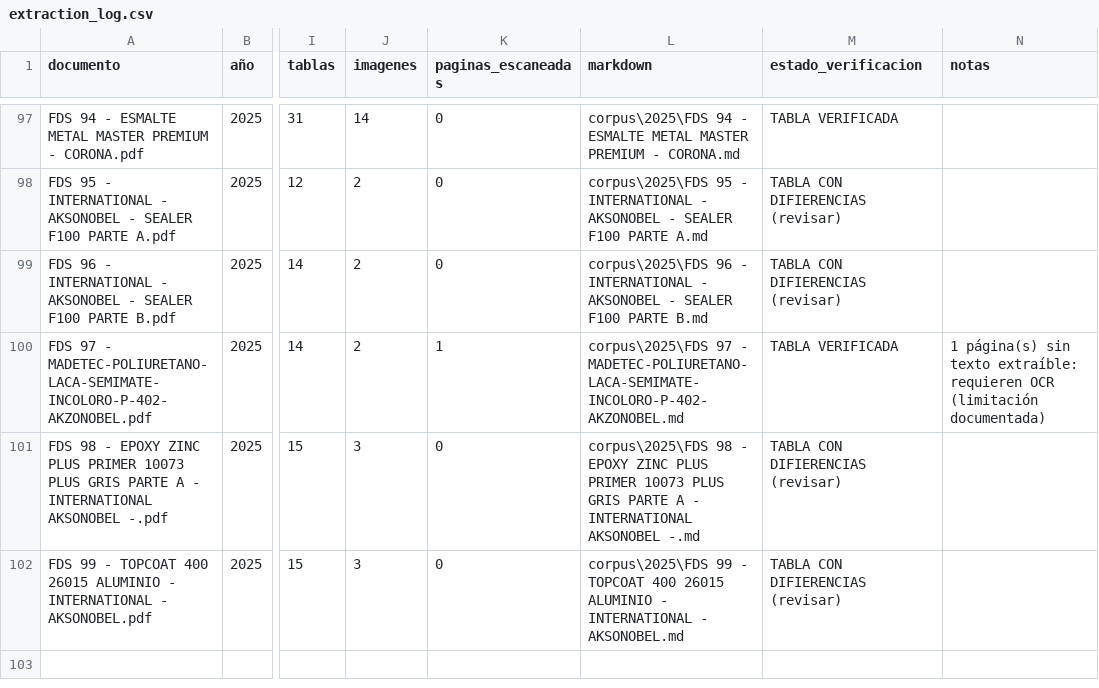
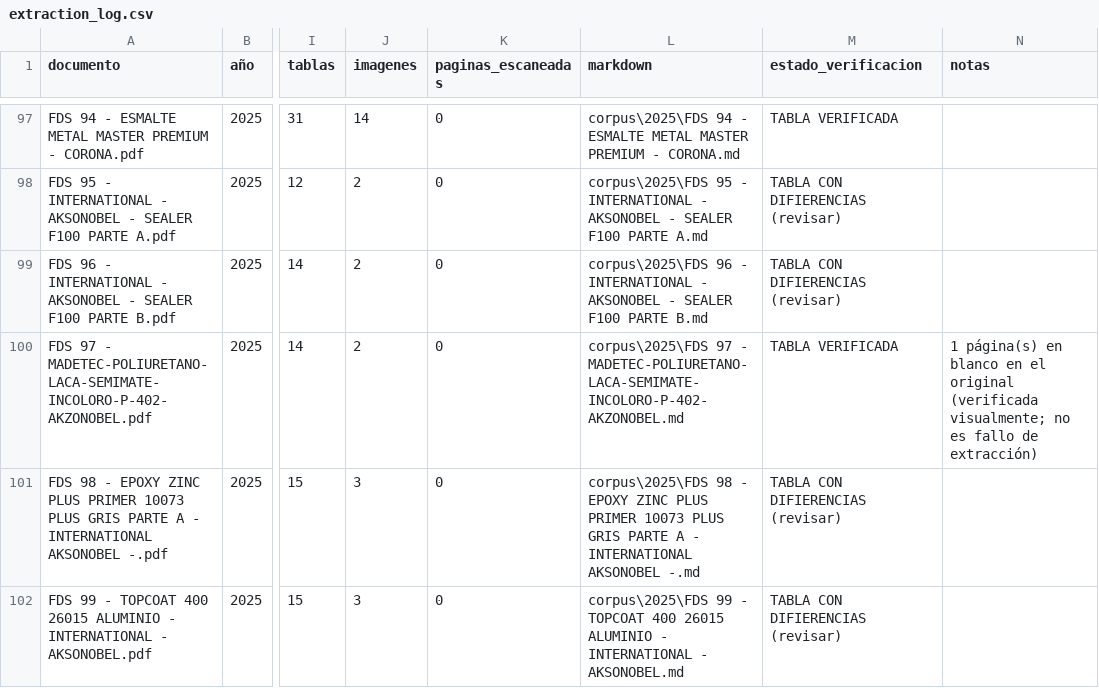
Before and after one commit to SebastianUrrego/rag-fds, a CSV file: results/extraction_log.csv, drawn as a sheet; only a part is shown, gaps mark what is left out; the diff names each change by its address in the sheet, - before the commit and + after, or states it on an @@ line.

```diff
--- a/results/extraction_log.csv
+++ b/results/extraction_log.csv
-K100 (paginas_escaneadas): 1
+K100 (paginas_escaneadas): 0
-N100 (notas): 1 página(s) sin texto extraíble: requieren OCR (limitación documentada)
+N100 (notas): 1 página(s) en blanco en el original (verificada visualmente; no es fallo de extracción)
```
Also changed, not shown: results/verification_log.csv, 10 other files.
